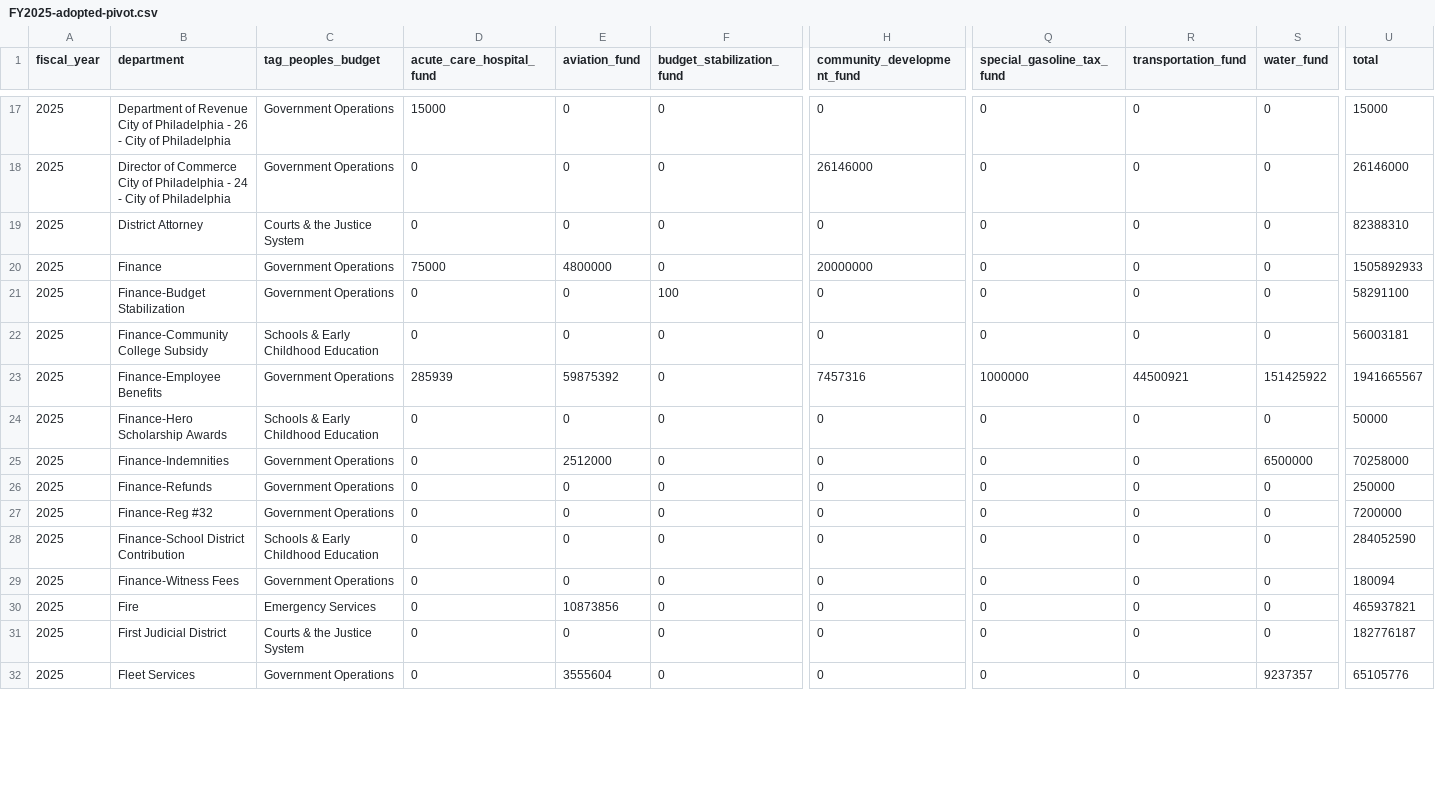
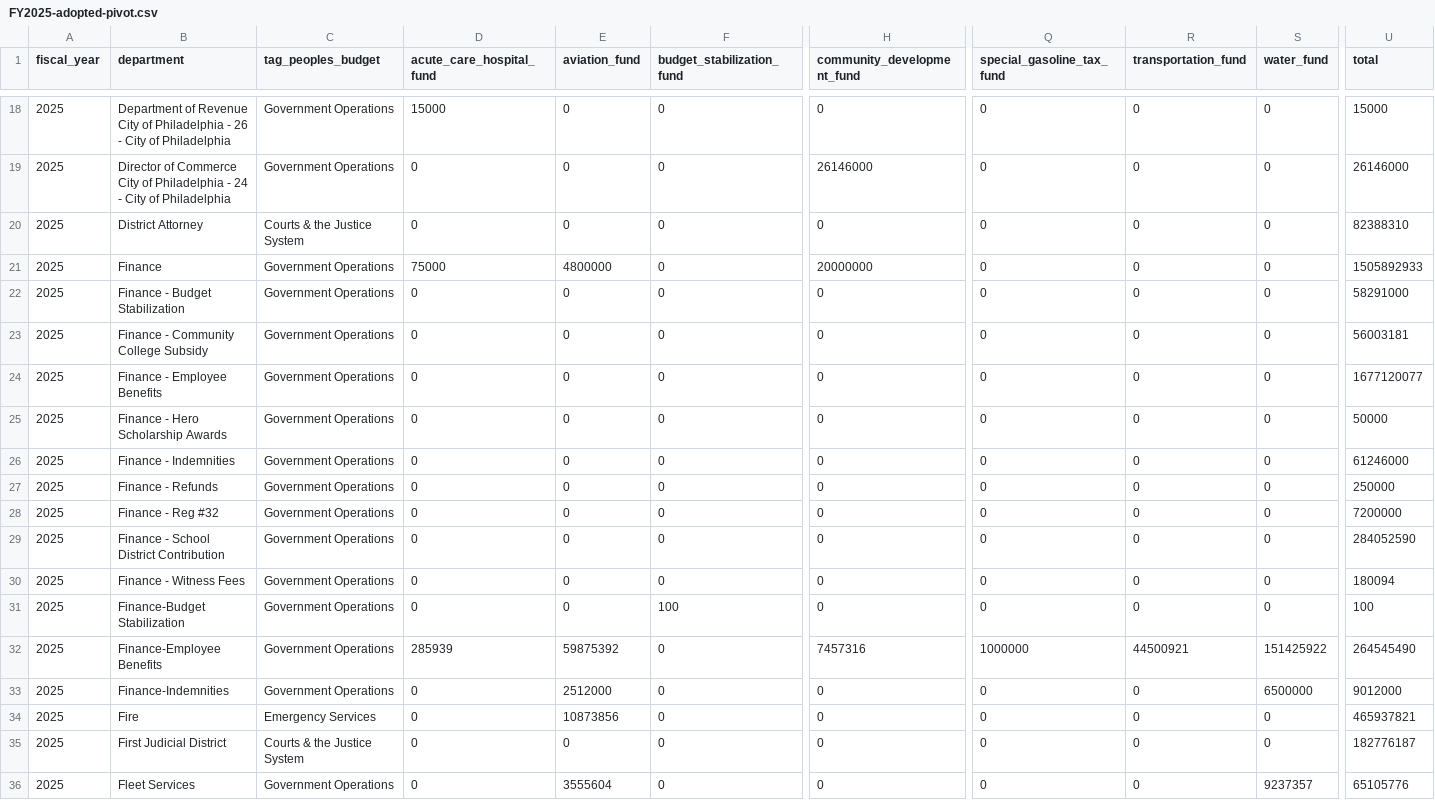
Before and after one commit to acouch/phila-budget-site, a CSV file: data/output/FY2025-adopted-pivot.csv, drawn as a sheet; only a part is shown, gaps mark what is left out; addresses are those after the commit; rows hold the shown columns only; the diff covers the shown part only; the diff names each change by its address in the sheet, - before the commit and + after, or states it on an @@ line.

Commit message:
Add percent changed and rerun data

```diff
--- a/data/output/FY2025-adopted-pivot.csv
+++ b/data/output/FY2025-adopted-pivot.csv
-B22 (department): Finance-Budget Stabilization
+B22 (department): Finance - Budget Stabilization
-F22 (budget_stabilization_fund): 100
+F22 (budget_stabilization_fund): 0
-U22 (total): 58291100
+U22 (total): 58291000
-B23 (department): Finance-Community College Subsidy
+B23 (department): Finance - Community College Subsidy
-C23 (tag_peoples_budget): Schools & Early Childhood Education
+C23 (tag_peoples_budget): Government Operations
-B24 (department): Finance-Employee Benefits
+B24 (department): Finance - Employee Benefits
-D24 (acute_care_hospital_fund): 285939
+D24 (acute_care_hospital_fund): 0
-E24 (aviation_fund): 59875392
+E24 (aviation_fund): 0
-H24 (community_development_fund): 7457316
+H24 (community_development_fund): 0
-Q24 (special_gasoline_tax_fund): 1000000
+Q24 (special_gasoline_tax_fund): 0
-R24 (transportation_fund): 44500921
+R24 (transportation_fund): 0
-S24 (water_fund): 151425922
+S24 (water_fund): 0
-U24 (total): 1941665567
+U24 (total): 1677120077
-B25 (department): Finance-Hero Scholarship Awards
+B25 (department): Finance - Hero Scholarship Awards
-C25 (tag_peoples_budget): Schools & Early Childhood Education
+C25 (tag_peoples_budget): Government Operations
-B26 (department): Finance-Indemnities
+B26 (department): Finance - Indemnities
-E26 (aviation_fund): 2512000
+E26 (aviation_fund): 0
-S26 (water_fund): 6500000
+S26 (water_fund): 0
-U26 (total): 70258000
+U26 (total): 61246000
-B27 (department): Finance-Refunds
+B27 (department): Finance - Refunds
-B28 (department): Finance-Reg #32
+B28 (department): Finance - Reg #32
-B29 (department): Finance-School District Contribution
+B29 (department): Finance - School District Contribution
-C29 (tag_peoples_budget): Schools & Early Childhood Education
+C29 (tag_peoples_budget): Government Operations
-B30 (department): Finance-Witness Fees
+B30 (department): Finance - Witness Fees
+row 31: 2025 | Finance-Budget Stabilization | Government Operations | 0 | 0 | 100 | 0 | 0 | 0 | 0 | 100
+row 32: 2025 | Finance-Employee Benefits | Government Operations | 285939 | 59875392 | 0 | 7457316 | 1000000 | 44500921 | 151425922 | 264545490
+row 33: 2025 | Finance-Indemnities | Government Operations | 0 | 2512000 | 0 | 0 | 0 | 0 | 6500000 | 9012000
```
Also changed, not shown: 3 added rows and 26 edited cells elsewhere in this file, data/output/FY2020-adopted-pivot.csv, data/output/FY2023-adopted-pivot.csv, 28 other files.
